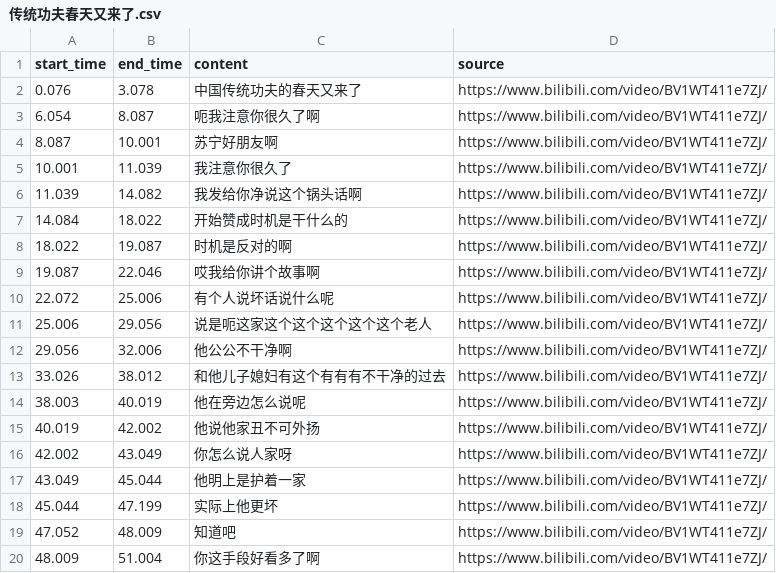
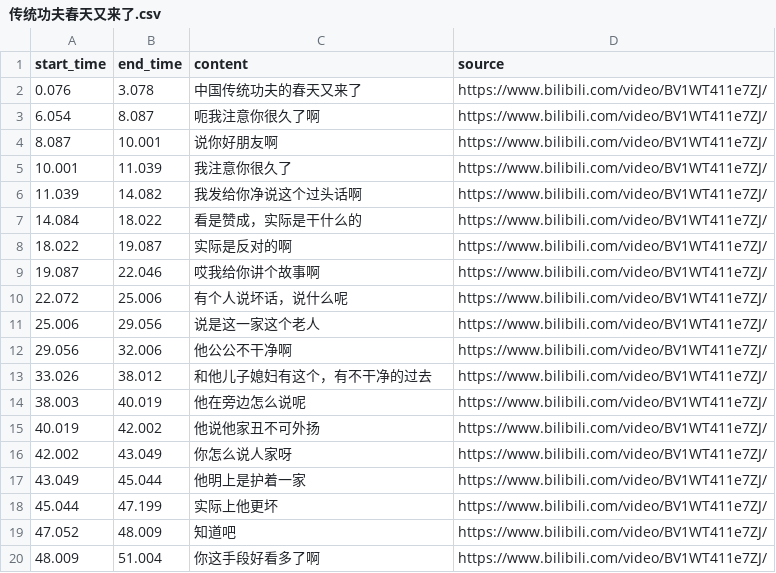
Before and after one commit to Zhangyanbo/Master-Ma-Corpus, a CSV file: data/传统功夫春天又来了.csv, drawn as a sheet.

Commit message:
update data

```diff
--- a/data/传统功夫春天又来了.csv
+++ b/data/传统功夫春天又来了.csv
@@ -3,12 +3,12 @@ start_time,end_time,content,source
 6.054,8.087,呃我注意你很久了啊,https://www.bilibili.com/video/BV1WT411e7ZJ/
-8.087,10.001,苏宁好朋友啊,https://www.bilibili.com/video/BV1WT411e7ZJ/
+8.087,10.001,说你好朋友啊,https://www.bilibili.com/video/BV1WT411e7ZJ/
 10.001,11.039,我注意你很久了,https://www.bilibili.com/video/BV1WT411e7ZJ/
-11.039,14.082,我发给你净说这个锅头话啊,https://www.bilibili.com/video/BV1WT411e7ZJ/
-14.084,18.022,开始赞成时机是干什么的,https://www.bilibili.com/video/BV1WT411e7ZJ/
-18.022,19.087,时机是反对的啊,https://www.bilibili.com/video/BV1WT411e7ZJ/
+11.039,14.082,我发给你净说这个过头话啊,https://www.bilibili.com/video/BV1WT411e7ZJ/
+14.084,18.022,看是赞成，实际是干什么的,https://www.bilibili.com/video/BV1WT411e7ZJ/
+18.022,19.087,实际是反对的啊,https://www.bilibili.com/video/BV1WT411e7ZJ/
 19.087,22.046,哎我给你讲个故事啊,https://www.bilibili.com/video/BV1WT411e7ZJ/
-22.072,25.006,有个人说坏话说什么呢,https://www.bilibili.com/video/BV1WT411e7ZJ/
-25.006,29.056,说是呃这家这个这个这个这个这个老人,https://www.bilibili.com/video/BV1WT411e7ZJ/
+22.072,25.006,有个人说坏话，说什么呢,https://www.bilibili.com/video/BV1WT411e7ZJ/
+25.006,29.056,说是这一家这个老人,https://www.bilibili.com/video/BV1WT411e7ZJ/
 29.056,32.006,他公公不干净啊,https://www.bilibili.com/video/BV1WT411e7ZJ/
-33.026,38.012,和他儿子媳妇有这个有有有不干净的过去,https://www.bilibili.com/video/BV1WT411e7ZJ/
+33.026,38.012,和他儿子媳妇有这个，有不干净的过去,https://www.bilibili.com/video/BV1WT411e7ZJ/
 38.003,40.019,他在旁边怎么说呢,https://www.bilibili.com/video/BV1WT411e7ZJ/
```
Also changed, not shown: 1 other file.
